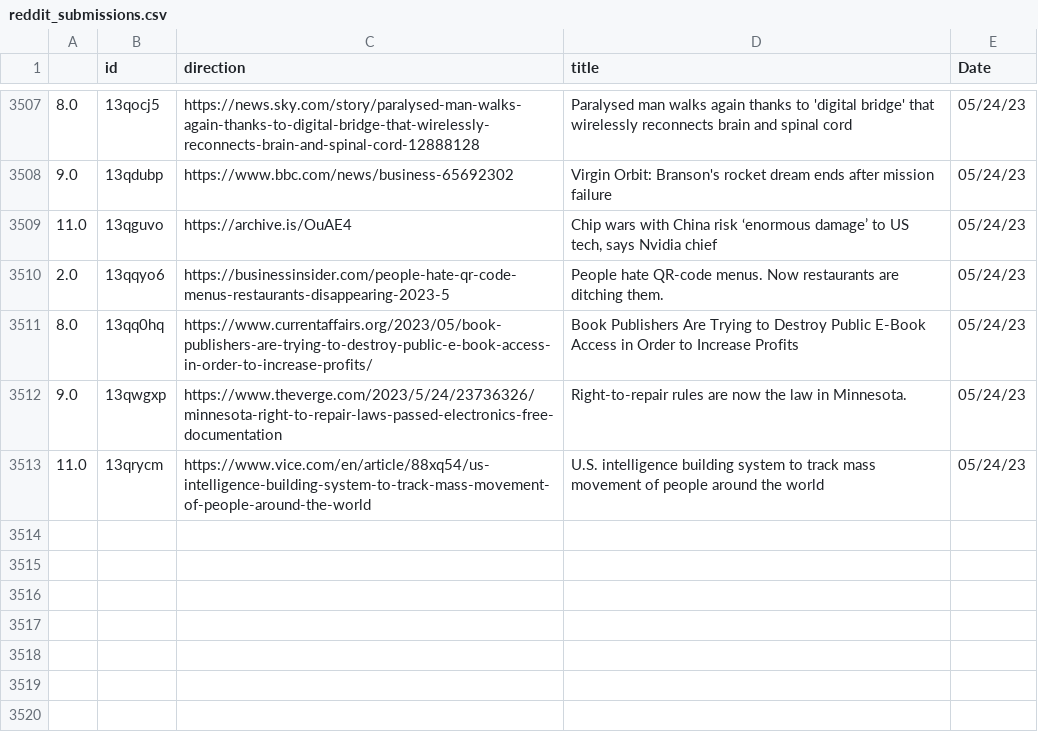
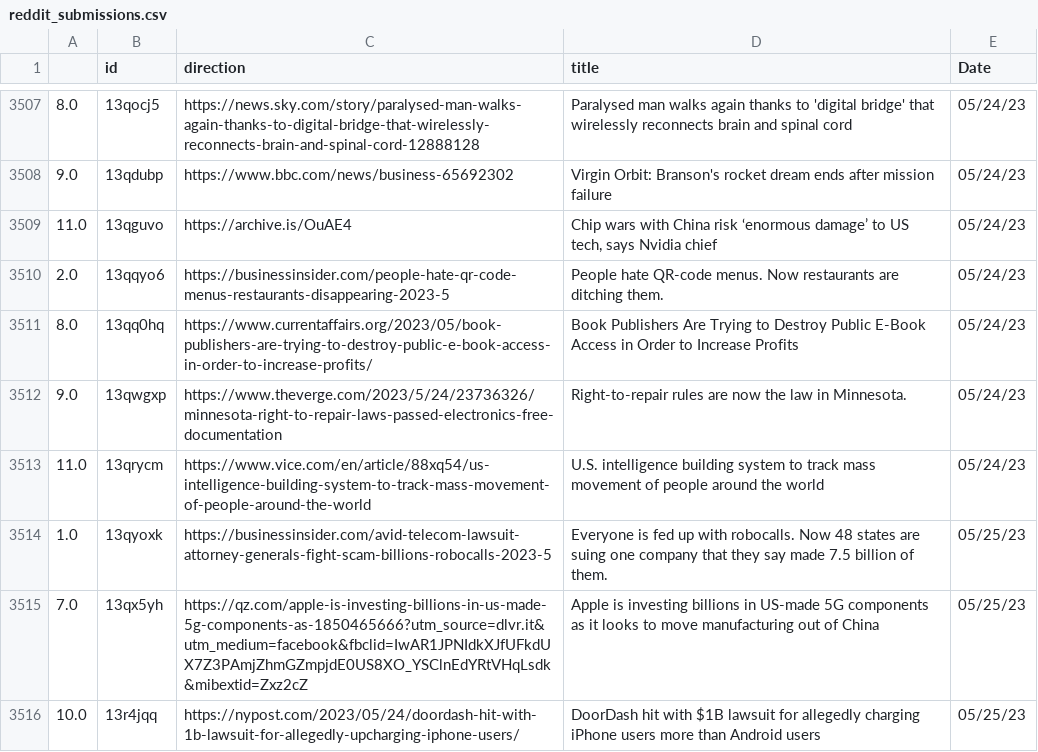
Before and after one commit to jesusyanez/Reddit-scraper-to-html-table, a CSV file: data/reddit_submissions.csv, drawn as a sheet; only a part is shown, gaps mark what is left out.

```diff
--- a/data/reddit_submissions.csv
+++ b/data/reddit_submissions.csv
@@ -3513 +3513,4 @@
 11.0,13qrycm,https://www.vice.com/en/article/88xq54/us-intelligence-building-system-to-track-mass-movement-of-people-around-the-world,U.S. intelligence building system to track mass movement of people around the world,05/24/23
+1.0,13qyoxk,https://businessinsider.com/avid-telecom-lawsuit-attorney-generals-fight-scam-billions-robocalls-2023-5,Everyone is fed up with robocalls. Now 48 states are suing one company that they say made 7.5 billion of them.,05/25/23
+7.0,13qx5yh,https://qz.com/apple-is-investing-billions-in-us-made-5g-components-as-1850465666?utm_source=dlvr.it&utm_medium=facebook&fbclid=IwAR1JPNIdkXJfUFkdUX7Z3PAmjZhmGZmpjdE0US8XO_YSClnEdYRtVHqLsdk&mibextid=Zxz2cZ,Apple is investing billions in US-made 5G components as it looks to move manufacturing out of China,05/25/23
+10.0,13r4jqq,https://nypost.com/2023/05/24/doordash-hit-with-1b-lawsuit-for-allegedly-upcharging-iphone-users/,DoorDash hit with $1B lawsuit for allegedly charging iPhone users more than Android users,05/25/23
```
Also changed, not shown: data/techline_data.csv.
